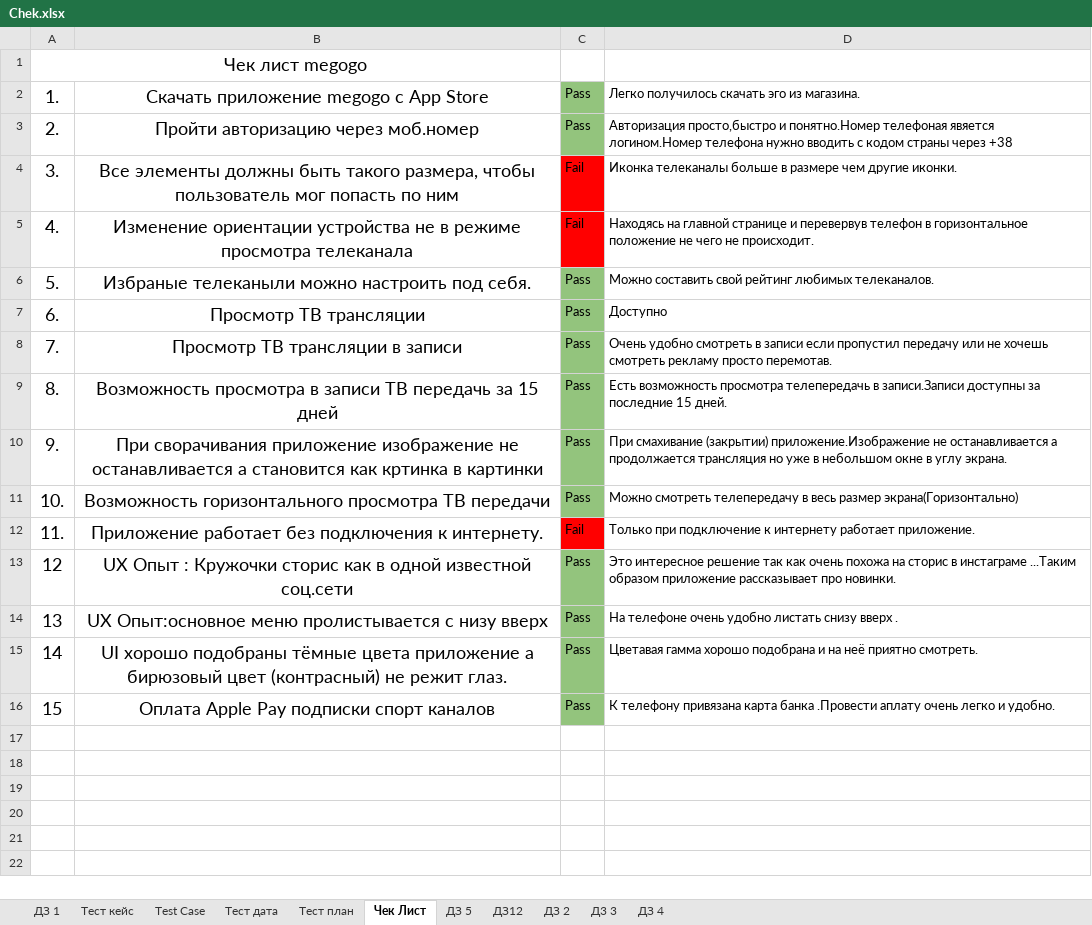
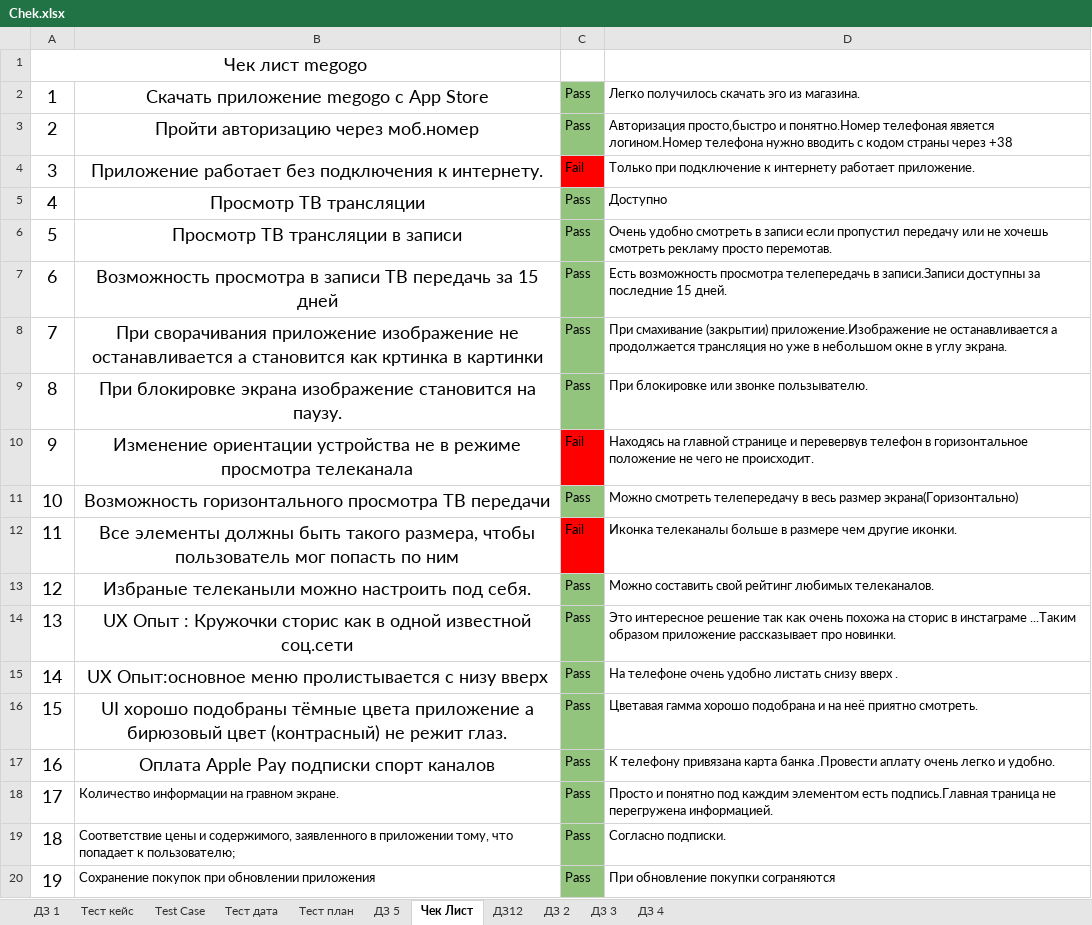
Before and after one commit to Olehq/Project-Drobney-Oleh, an Excel workbook: Chek.xlsx, sheet Чек Лист, drawn as a sheet; values as stored, in another font and other column widths than the file's, no borders; charts and pictures not drawn; removed rows and columns are numbered as before the commit, all else as after; the diff names each change by its address in the sheet, - before the commit and + after, or states it on an @@ line.

```diff
--- a/Chek.xlsx (sheet Чек Лист)
+++ b/Chek.xlsx (sheet Чек Лист)
@@ sheet tab order changed: ДЗ 1 | Тест кейс | Test Case | Тест дата | Тест план | ДЗ 5 | Чек Лист | ДЗ12 | ДЗ 2 | Д3 3 | ДЗ 4 @@
-A2: 1.
+A2: 1
-A3: 2.
+A3: 2
-row 4: 3. | Все элементы должны быть такого размера, чтобы пользователь мог попасть по ним | Fail | Иконка телеканалы больше в размере чем другие иконки.
-row 5: 4. | Изменение ориентации устройства не в режиме просмотра телеканала | Fail | Находясь на главной странице и перевервув телефон в горизонтальное положение не чего не происходит.
-row 6: 5. | Избраные телеканыли можно настроить под себя. | Pass | Можно составить свой рейтинг любимых телеканалов.
+row 4: 3 | Приложение работает без подключения к интернету. | Fail | Только при подключение к интернету работает приложение.
-A5: 6.
+A5: 4
-A6: 7.
+A6: 5
-A7: 8.
+A7: 6
-A8: 9.
+A8: 7
+row 9: 8 | При блокировке экрана изображение становится на паузу. | Pass | При блокировке или звонке пользывателю.
+row 10: 9 | Изменение ориентации устройства не в режиме просмотра телеканала | Fail | Находясь на главной странице и перевервув телефон в горизонтальное положение не чего не происходит.
-A11: 10.
+A11: 10
-A12: 11.
+A12: 11
-B12: Приложение работает без подключения к интернету.
+B12: Все элементы должны быть такого размера, чтобы пользователь мог попасть по ним
-D12: Только при подключение к интернету работает приложение.
+D12: Иконка телеканалы больше в размере чем другие иконки.
-B13: UX Опыт : Кружочки сторис как в одной известной соц.сети
+B13: Избраные телеканыли можно настроить под себя.
-D13: Это интересное решение так как очень похожа на сторис в инстаграме ...Таким образом приложение рассказывает про новинки.
+D13: Можно составить свой рейтинг любимых телеканалов.
-B14: UX Опыт:основное меню пролистывается с низу вверх
+B14: UX Опыт : Кружочки сторис как в одной известной соц.сети
-D14: На телефоне очень удобно листать снизу вверх .
+D14: Это интересное решение так как очень похожа на сторис в инстаграме ...Таким образом приложение рассказывает про новинки.
-B15: UI хорошо подобраны тёмные цвета приложение а бирюзовый цвет (контрасный) не режит глаз.
+B15: UX Опыт:основное меню пролистывается с низу вверх
-D15: Цветавая гамма хорошо подобрана и на неё приятно смотреть.
+D15: На телефоне очень удобно листать снизу вверх .
-B16: Оплата Apple Pay подписки спорт каналов
+B16: UI хорошо подобраны тёмные цвета приложение а бирюзовый цвет (контрасный) не режит глаз.
-D16: К телефону привязана карта банка .Провести аплату очень легко и удобно.
+D16: Цветавая гамма хорошо подобрана и на неё приятно смотреть.
+row 17: 16 | Оплата Apple Pay подписки спорт каналов | Pass | К телефону привязана карта банка .Провести аплату очень легко и удобно.
+row 18: 17 | Количество информации на гравном экране. | Pass | Просто и понятно под каждим элементом есть подпись.Главная траница не перегружена информацией.
+row 19: 18 | Соответствие цены и содержимого, заявленного в приложении тому, что попадает к пользователю; | Pass | Согласно подписки.
+row 20: 19 | Сохранение покупок при обновлении приложения | Pass | При обновление покупки сограняются
```
Also changed, not shown: sheet ДЗ12, test plan.xlsx, 2 other files.
